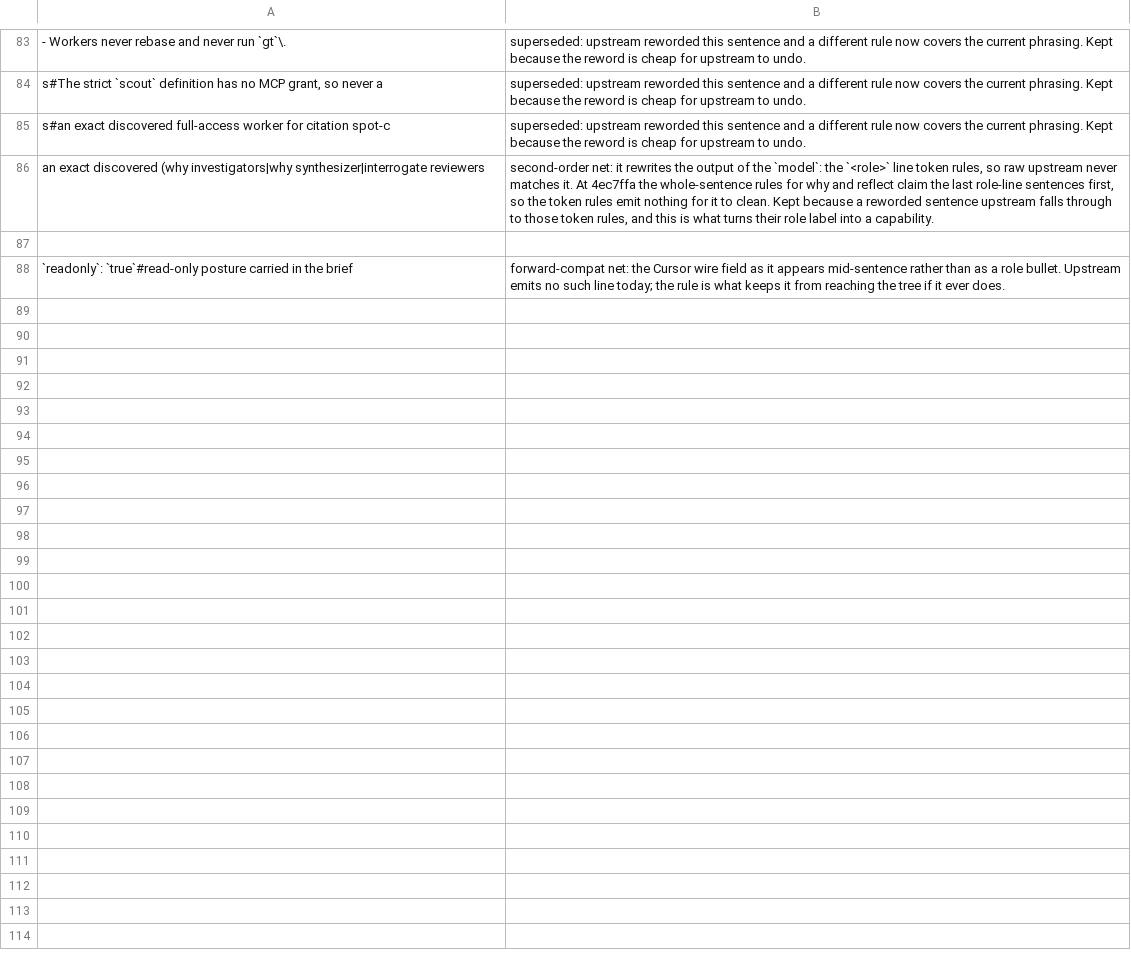
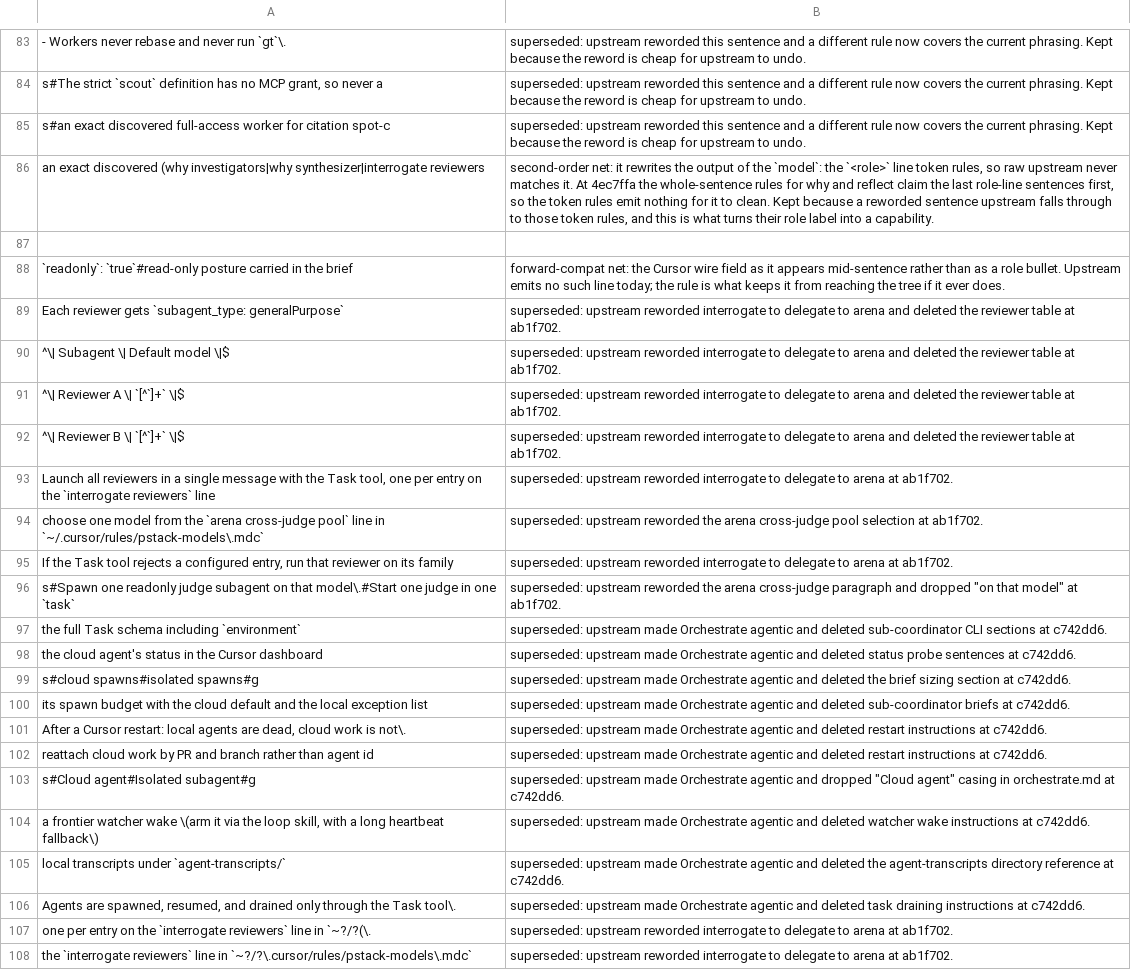
Before and after one commit to negoro26/pstack-omp, a TSV file: omp-port/stale-exempt.tsv, drawn as a sheet; only a part is shown, gaps mark what is left out; the diff covers the shown part only.

Commit message:
sync: upstream pstack c742dd6 (0.15.36)

```diff
--- a/omp-port/stale-exempt.tsv
+++ b/omp-port/stale-exempt.tsv
@@ -88 +88,21 @@ an exact discovered (why investigators|why synthesizer|interrogate reviewers	sec
 `readonly`: `true`#read-only posture carried in the brief	forward-compat net: the Cursor wire field as it appears mid-sentence rather than as a role bullet. Upstream emits no such line today; the rule is what keeps it from reaching the tree if it ever does.
+Each reviewer gets `subagent_type: generalPurpose`	superseded: upstream reworded interrogate to delegate to arena and deleted the reviewer table at ab1f702.
+^\| Subagent \| Default model \|$	superseded: upstream reworded interrogate to delegate to arena and deleted the reviewer table at ab1f702.
+^\| Reviewer A \| `[^`]+` \|$	superseded: upstream reworded interrogate to delegate to arena and deleted the reviewer table at ab1f702.
+^\| Reviewer B \| `[^`]+` \|$	superseded: upstream reworded interrogate to delegate to arena and deleted the reviewer table at ab1f702.
+Launch all reviewers in a single message with the Task tool, one per entry on the `interrogate reviewers` line	superseded: upstream reworded interrogate to delegate to arena at ab1f702.
+choose one model from the `arena cross-judge pool` line in `~/.cursor/rules/pstack-models\.mdc`	superseded: upstream reworded the arena cross-judge pool selection at ab1f702.
+If the Task tool rejects a configured entry, run that reviewer on its family	superseded: upstream reworded interrogate to delegate to arena at ab1f702.
+s#Spawn one readonly judge subagent on that model\.#Start one judge in one `task`	superseded: upstream reworded the arena cross-judge paragraph and dropped "on that model" at ab1f702.
+the full Task schema including `environment`	superseded: upstream made Orchestrate agentic and deleted sub-coordinator CLI sections at c742dd6.
+the cloud agent's status in the Cursor dashboard	superseded: upstream made Orchestrate agentic and deleted status probe sentences at c742dd6.
+s#cloud spawns#isolated spawns#g	superseded: upstream made Orchestrate agentic and deleted the brief sizing section at c742dd6.
+its spawn budget with the cloud default and the local exception list	superseded: upstream made Orchestrate agentic and deleted sub-coordinator briefs at c742dd6.
+After a Cursor restart: local agents are dead, cloud work is not\.	superseded: upstream made Orchestrate agentic and deleted restart instructions at c742dd6.
+reattach cloud work by PR and branch rather than agent id	superseded: upstream made Orchestrate agentic and deleted restart instructions at c742dd6.
+s#Cloud agent#Isolated subagent#g	superseded: upstream made Orchestrate agentic and dropped "Cloud agent" casing in orchestrate.md at c742dd6.
+a frontier watcher wake \(arm it via the loop skill, with a long heartbeat fallback\)	superseded: upstream made Orchestrate agentic and deleted watcher wake instructions at c742dd6.
+local transcripts under `agent-transcripts/`	superseded: upstream made Orchestrate agentic and deleted the agent-transcripts directory reference at c742dd6.
+Agents are spawned, resumed, and drained only through the Task tool\.	superseded: upstream made Orchestrate agentic and deleted task draining instructions at c742dd6.
+one per entry on the `interrogate reviewers` line in `~?/?(\.	superseded: upstream reworded interrogate to delegate to arena at ab1f702.
+the `interrogate reviewers` line in `~?/?\.cursor/rules/pstack-models\.mdc`	superseded: upstream reworded interrogate to delegate to arena at ab1f702.
```
Also changed, not shown: 11 added rows elsewhere in this file, 40 other files.
